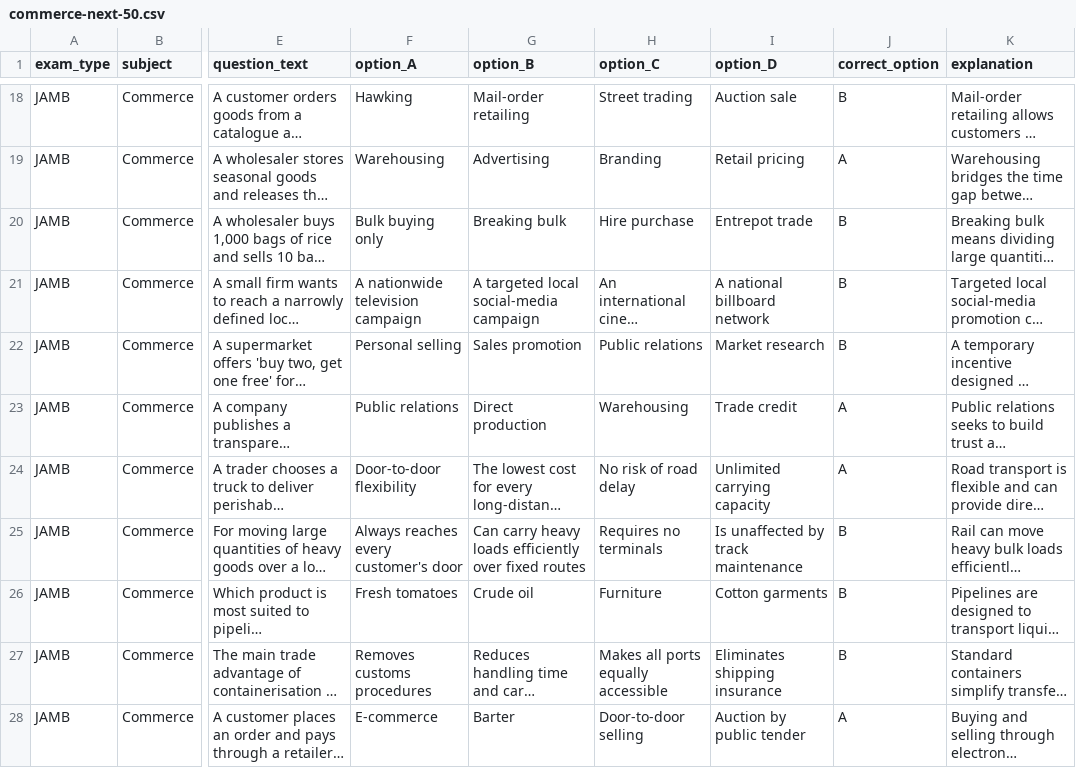
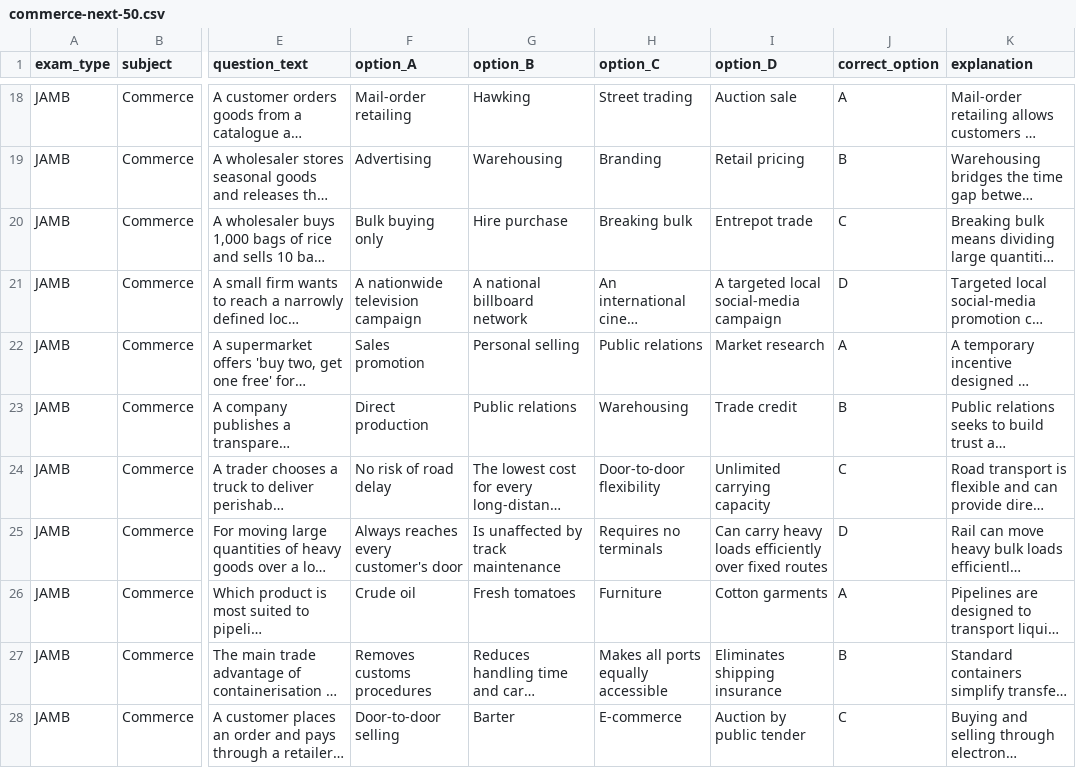
Before and after one commit to timmyjoe385-netizen/EDUKEN-CONSULT-, a CSV file: content/cbt/staging/2026-11-22/commerce-next-50.csv, drawn as a sheet; only a part is shown, gaps mark what is left out; long unchanged cells end in …; the diff covers the shown part only; the diff names each change by its address in the sheet, - before the commit and + after, or states it on an @@ line.

```diff
--- a/content/cbt/staging/2026-11-22/commerce-next-50.csv
+++ b/content/cbt/staging/2026-11-22/commerce-next-50.csv
-F18 (option_A): Hawking
+F18 (option_A): Mail-order retailing
-G18 (option_B): Mail-order retailing
+G18 (option_B): Hawking
-J18 (correct_option): B
+J18 (correct_option): A
-F19 (option_A): Warehousing
+F19 (option_A): Advertising
-G19 (option_B): Advertising
+G19 (option_B): Warehousing
-J19 (correct_option): A
+J19 (correct_option): B
-G20 (option_B): Breaking bulk
+G20 (option_B): Hire purchase
-H20 (option_C): Hire purchase
+H20 (option_C): Breaking bulk
-J20 (correct_option): B
+J20 (correct_option): C
-G21 (option_B): A targeted local social-media campaign
+G21 (option_B): A national billboard network
-I21 (option_D): A national billboard network
+I21 (option_D): A targeted local social-media campaign
-J21 (correct_option): B
+J21 (correct_option): D
-F22 (option_A): Personal selling
+F22 (option_A): Sales promotion
-G22 (option_B): Sales promotion
+G22 (option_B): Personal selling
-J22 (correct_option): B
+J22 (correct_option): A
-F23 (option_A): Public relations
+F23 (option_A): Direct production
-G23 (option_B): Direct production
+G23 (option_B): Public relations
-J23 (correct_option): A
+J23 (correct_option): B
-F24 (option_A): Door-to-door flexibility
+F24 (option_A): No risk of road delay
-H24 (option_C): No risk of road delay
+H24 (option_C): Door-to-door flexibility
-J24 (correct_option): A
+J24 (correct_option): C
-G25 (option_B): Can carry heavy loads efficiently over fixed routes
+G25 (option_B): Is unaffected by track maintenance
-I25 (option_D): Is unaffected by track maintenance
+I25 (option_D): Can carry heavy loads efficiently over fixed routes
-J25 (correct_option): B
+J25 (correct_option): D
-F26 (option_A): Fresh tomatoes
+F26 (option_A): Crude oil
-G26 (option_B): Crude oil
+G26 (option_B): Fresh tomatoes
-J26 (correct_option): B
+J26 (correct_option): A
-F28 (option_A): E-commerce
+F28 (option_A): Door-to-door selling
-H28 (option_C): Door-to-door selling
+H28 (option_C): E-commerce
-J28 (correct_option): A
+J28 (correct_option): C
```
Also changed, not shown: 82 edited cells elsewhere in this file.
